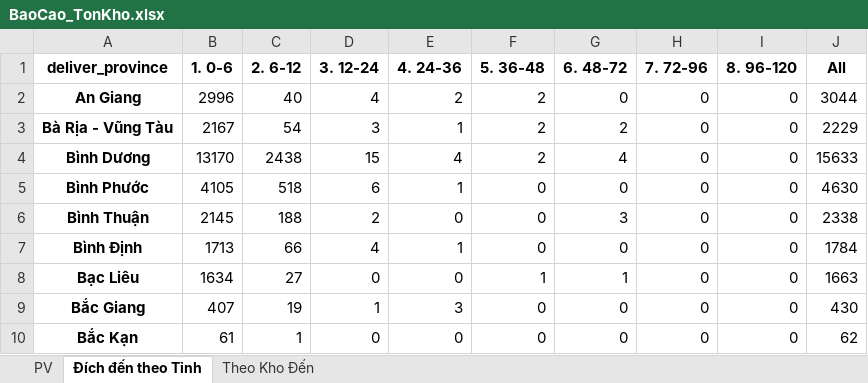
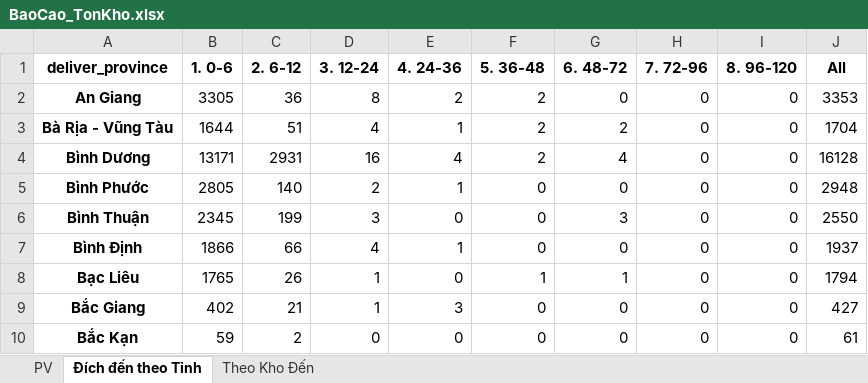
Before and after one commit to ImDiDinne/ktchcm01, an Excel workbook: BaoCao_TonKho.xlsx, sheet Đích đến theo Tỉnh, drawn as a sheet; only a part is shown; values as stored, in another font and other column widths than the file's, no borders; the diff covers the shown part only; the diff names each change by its address in the sheet, - before the commit and + after, or states it on an @@ line.

```diff
--- a/BaoCao_TonKho.xlsx (sheet Đích đến theo Tỉnh)
+++ b/BaoCao_TonKho.xlsx (sheet Đích đến theo Tỉnh)
-B2 (1. 0-6): 2996
+B2 (1. 0-6): 3305
-C2 (2. 6-12): 40
+C2 (2. 6-12): 36
-D2 (3. 12-24): 4
+D2 (3. 12-24): 8
-J2 (All): 3044
+J2 (All): 3353
-B3 (1. 0-6): 2167
+B3 (1. 0-6): 1644
-C3 (2. 6-12): 54
+C3 (2. 6-12): 51
-D3 (3. 12-24): 3
+D3 (3. 12-24): 4
-J3 (All): 2229
+J3 (All): 1704
-B4 (1. 0-6): 13170
+B4 (1. 0-6): 13171
-C4 (2. 6-12): 2438
+C4 (2. 6-12): 2931
-D4 (3. 12-24): 15
+D4 (3. 12-24): 16
-J4 (All): 15633
+J4 (All): 16128
-B5 (1. 0-6): 4105
+B5 (1. 0-6): 2805
-C5 (2. 6-12): 518
+C5 (2. 6-12): 140
-D5 (3. 12-24): 6
+D5 (3. 12-24): 2
-J5 (All): 4630
+J5 (All): 2948
-B6 (1. 0-6): 2145
+B6 (1. 0-6): 2345
-C6 (2. 6-12): 188
+C6 (2. 6-12): 199
-D6 (3. 12-24): 2
+D6 (3. 12-24): 3
-J6 (All): 2338
+J6 (All): 2550
-B7 (1. 0-6): 1713
+B7 (1. 0-6): 1866
-J7 (All): 1784
+J7 (All): 1937
-B8 (1. 0-6): 1634
+B8 (1. 0-6): 1765
-C8 (2. 6-12): 27
+C8 (2. 6-12): 26
-D8 (3. 12-24): 0
+D8 (3. 12-24): 1
-J8 (All): 1663
+J8 (All): 1794
-B9 (1. 0-6): 407
+B9 (1. 0-6): 402
-C9 (2. 6-12): 19
+C9 (2. 6-12): 21
-J9 (All): 430
+J9 (All): 427
-B10 (1. 0-6): 61
+B10 (1. 0-6): 59
-C10 (2. 6-12): 1
+C10 (2. 6-12): 2
-J10 (All): 62
+J10 (All): 61
```
Also changed, not shown: 159 edited cells elsewhere in this sheet, sheet PV, sheet Theo Kho Đến, 2 other files.
